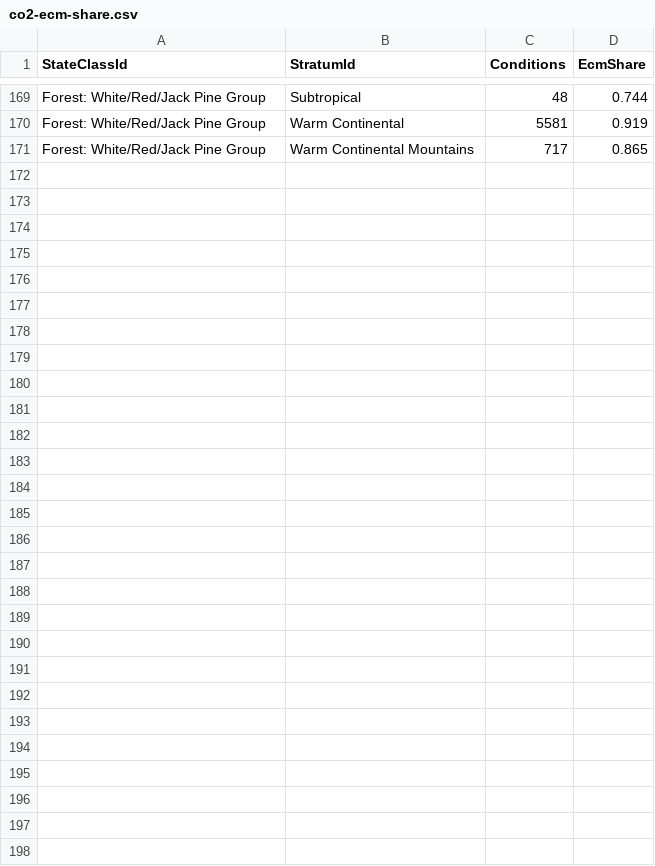
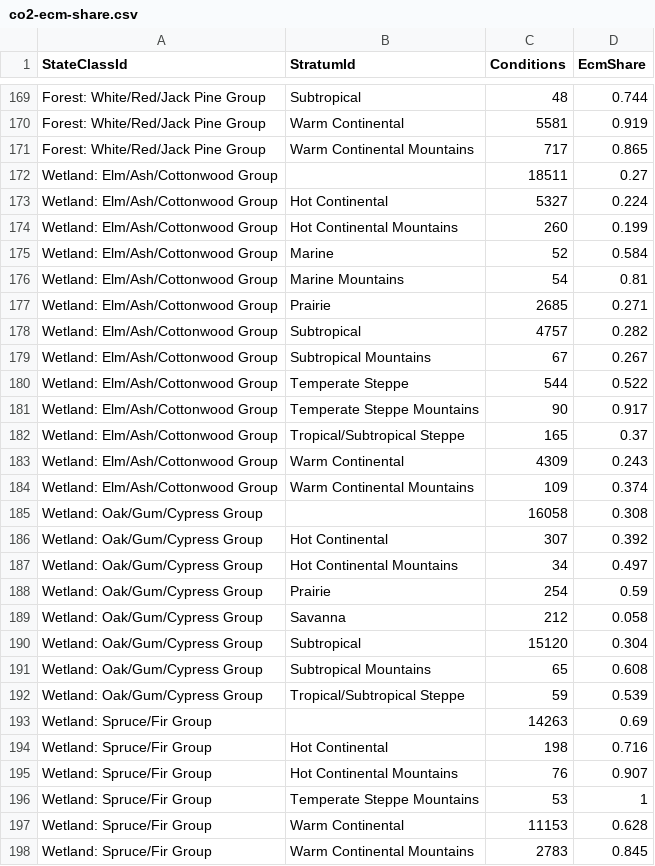
Before and after one commit to bsleeter/lucasCore, a CSV file: defaults/climate/co2-ecm-share.csv, drawn as a sheet; only a part is shown, gaps mark what is left out.

```diff
--- a/defaults/climate/co2-ecm-share.csv
+++ b/defaults/climate/co2-ecm-share.csv
@@ -171 +171,28 @@ Forest: White/Red/Jack Pine Group,Warm Continental,5581,0.919
 Forest: White/Red/Jack Pine Group,Warm Continental Mountains,717,0.865
+Wetland: Elm/Ash/Cottonwood Group,,18511,0.27
+Wetland: Elm/Ash/Cottonwood Group,Hot Continental,5327,0.224
+Wetland: Elm/Ash/Cottonwood Group,Hot Continental Mountains,260,0.199
+Wetland: Elm/Ash/Cottonwood Group,Marine,52,0.584
+Wetland: Elm/Ash/Cottonwood Group,Marine Mountains,54,0.81
+Wetland: Elm/Ash/Cottonwood Group,Prairie,2685,0.271
+Wetland: Elm/Ash/Cottonwood Group,Subtropical,4757,0.282
+Wetland: Elm/Ash/Cottonwood Group,Subtropical Mountains,67,0.267
+Wetland: Elm/Ash/Cottonwood Group,Temperate Steppe,544,0.522
+Wetland: Elm/Ash/Cottonwood Group,Temperate Steppe Mountains,90,0.917
+Wetland: Elm/Ash/Cottonwood Group,Tropical/Subtropical Steppe,165,0.37
+Wetland: Elm/Ash/Cottonwood Group,Warm Continental,4309,0.243
+Wetland: Elm/Ash/Cottonwood Group,Warm Continental Mountains,109,0.374
+Wetland: Oak/Gum/Cypress Group,,16058,0.308
+Wetland: Oak/Gum/Cypress Group,Hot Continental,307,0.392
+Wetland: Oak/Gum/Cypress Group,Hot Continental Mountains,34,0.497
+Wetland: Oak/Gum/Cypress Group,Prairie,254,0.59
+Wetland: Oak/Gum/Cypress Group,Savanna,212,0.058
+Wetland: Oak/Gum/Cypress Group,Subtropical,15120,0.304
+Wetland: Oak/Gum/Cypress Group,Subtropical Mountains,65,0.608
+Wetland: Oak/Gum/Cypress Group,Tropical/Subtropical Steppe,59,0.539
+Wetland: Spruce/Fir Group,,14263,0.69
+Wetland: Spruce/Fir Group,Hot Continental,198,0.716
+Wetland: Spruce/Fir Group,Hot Continental Mountains,76,0.907
+Wetland: Spruce/Fir Group,Temperate Steppe Mountains,53,1
+Wetland: Spruce/Fir Group,Warm Continental,11153,0.628
+Wetland: Spruce/Fir Group,Warm Continental Mountains,2783,0.845
```
Also changed, not shown: defaults/carbon-assumptions/fia-measured/live-turnover.csv, defaults/metadata/definitions.csv, 37 other files.
